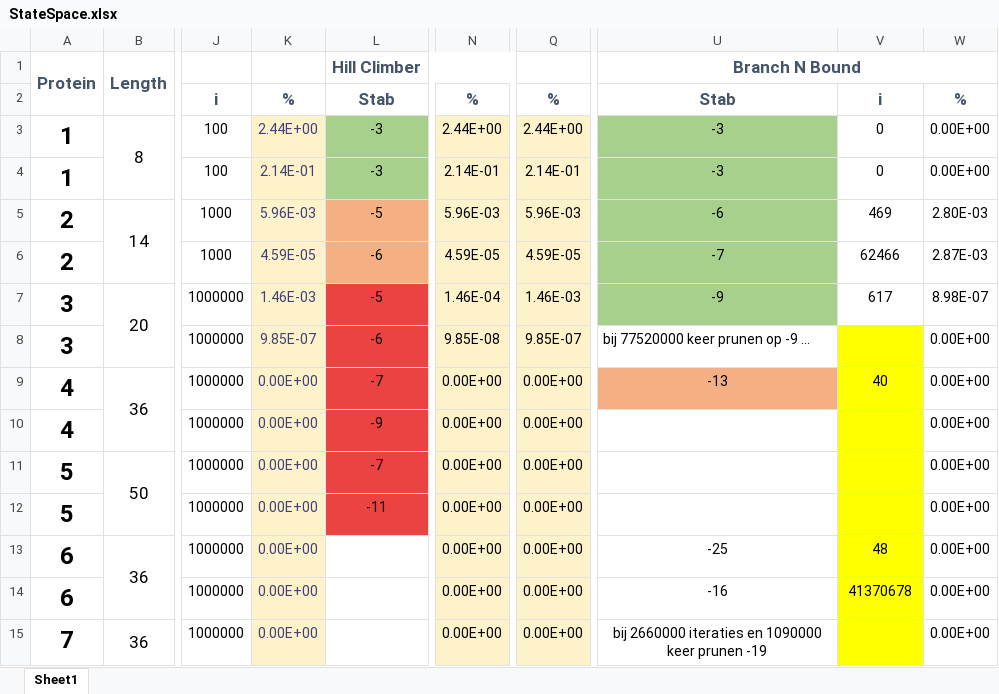
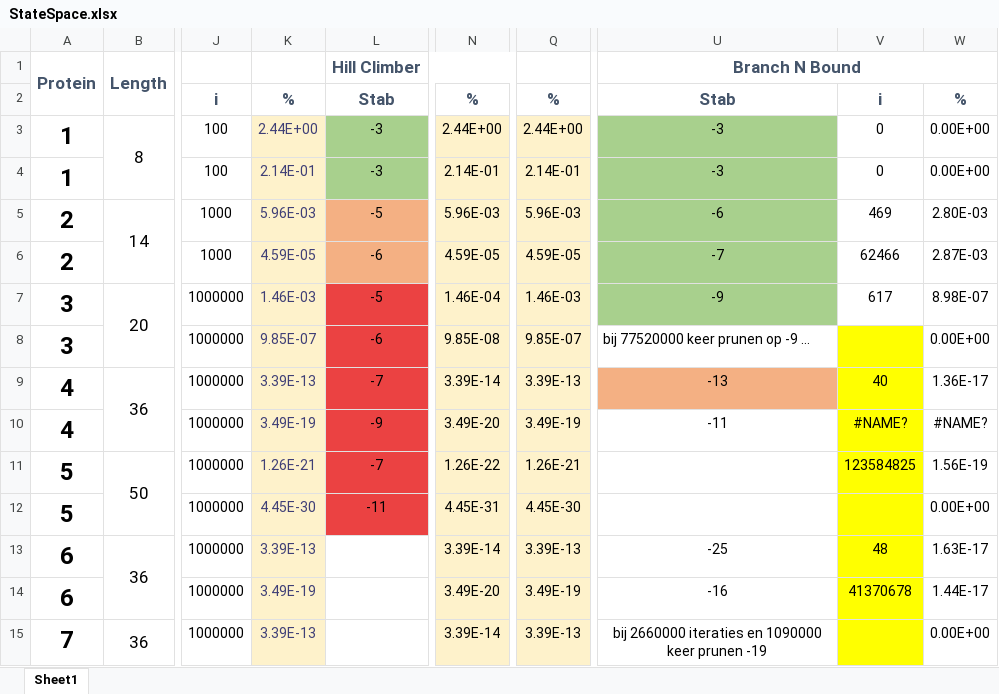
Before and after one commit to Jara555/Proteins, an Excel workbook: experiments/StateSpace.xlsx, sheet Sheet1, drawn as a sheet; only a part is shown, gaps mark what is left out; values as stored, in another font and other column widths than the file's, no borders; charts and pictures not drawn; the diff covers the shown part only; the diff names each change by its address in the sheet, - before the commit and + after, or states it on an @@ line.

```diff
--- a/experiments/StateSpace.xlsx (sheet Sheet1)
+++ b/experiments/StateSpace.xlsx (sheet Sheet1)
-K9: 0.00E+00
+K9: 3.39E-13
-N9: 0.00E+00
+N9: 3.39E-14
-Q9: 0.00E+00
+Q9: 3.39E-13
-W9: 0.00E+00
+W9: 1.36E-17
-K10: 0.00E+00
+K10: 3.49E-19
-N10: 0.00E+00
+N10: 3.49E-20
-Q10: 0.00E+00
+Q10: 3.49E-19
-U10 (Branch N Bound): (empty)
+U10 (Branch N Bound): -11
-V10: (empty)
+V10: #NAME?
-W10: 0.00E+00
+W10: #NAME?
-K11: 0.00E+00
+K11: 1.26E-21
-N11: 0.00E+00
+N11: 1.26E-22
-Q11: 0.00E+00
+Q11: 1.26E-21
-V11: (empty)
+V11: 123584825
-W11: 0.00E+00
+W11: 1.56E-19
-K12: 0.00E+00
+K12: 4.45E-30
-N12: 0.00E+00
+N12: 4.45E-31
-Q12: 0.00E+00
+Q12: 4.45E-30
-K13: 0.00E+00
+K13: 3.39E-13
-N13: 0.00E+00
+N13: 3.39E-14
-Q13: 0.00E+00
+Q13: 3.39E-13
-W13: 0.00E+00
+W13: 1.63E-17
-K14: 0.00E+00
+K14: 3.49E-19
-N14: 0.00E+00
+N14: 3.49E-20
-Q14: 0.00E+00
+Q14: 3.49E-19
-W14: 0.00E+00
+W14: 1.44E-17
-K15: 0.00E+00
+K15: 3.39E-13
-N15: 0.00E+00
+N15: 3.39E-14
-Q15: 0.00E+00
+Q15: 3.39E-13
```
Also changed, not shown: 17 edited cells elsewhere in this sheet, charts or pictures, 1 other file.
